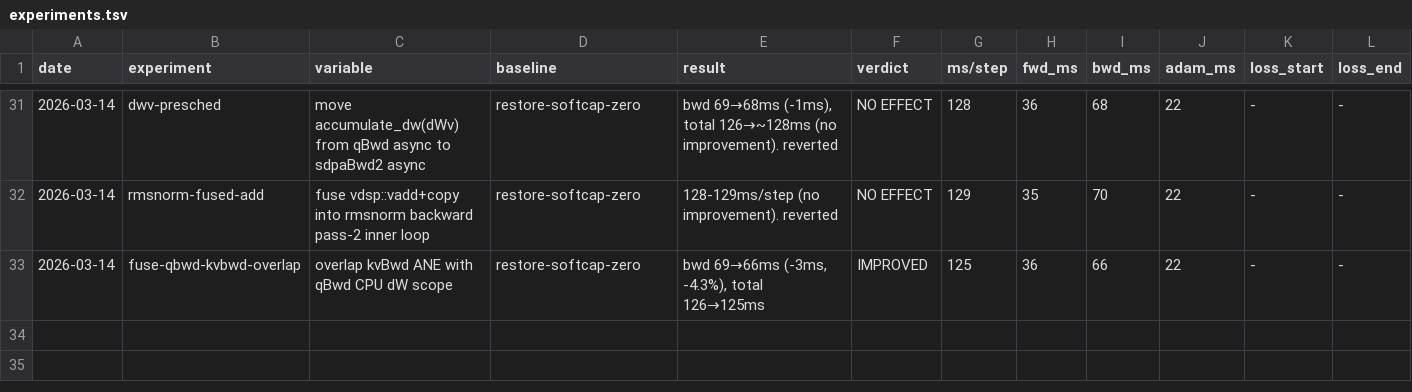
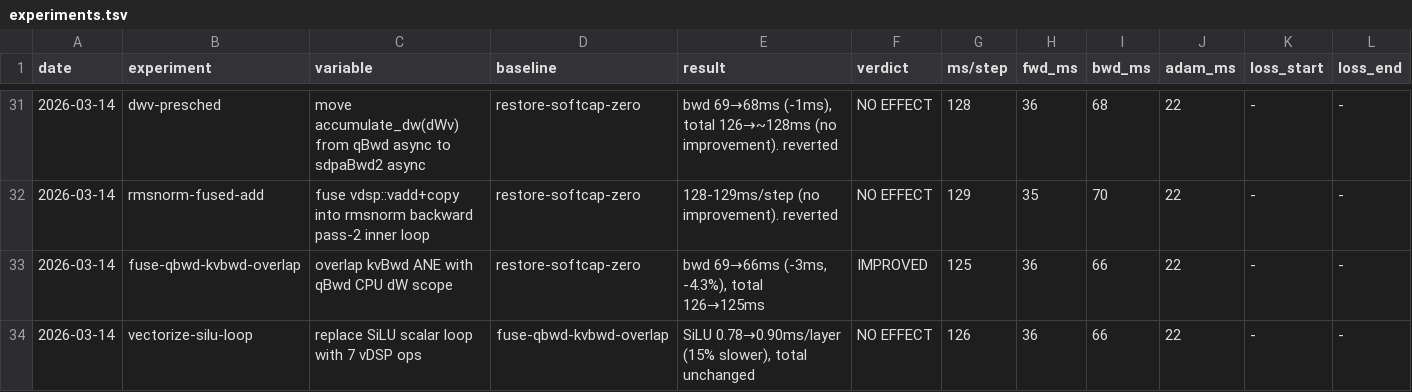
Before and after one commit to jackzampolin/rustane, a TSV file: system/experiments.tsv, drawn as a sheet; only a part is shown, gaps mark what is left out; rows hold the shown columns only; the diff names each change by its address in the sheet, - before the commit and + after, or states it on an @@ line.

Commit message:
Log experiment: vectorize-silu-loop (NO EFFECT — LLVM auto-vectorization beats vDSP decomposition)

```diff
--- a/system/experiments.tsv
+++ b/system/experiments.tsv
+row 34: 2026-03-14 | vectorize-silu-loop | replace SiLU scalar loop with 7 vDSP ops | fuse-qbwd-kvbwd-overlap | SiLU 0.78→0.90ms/layer (15% slower), total unchanged | NO EFFECT | 126 | 36 | 66 | 22 | - | -
```
